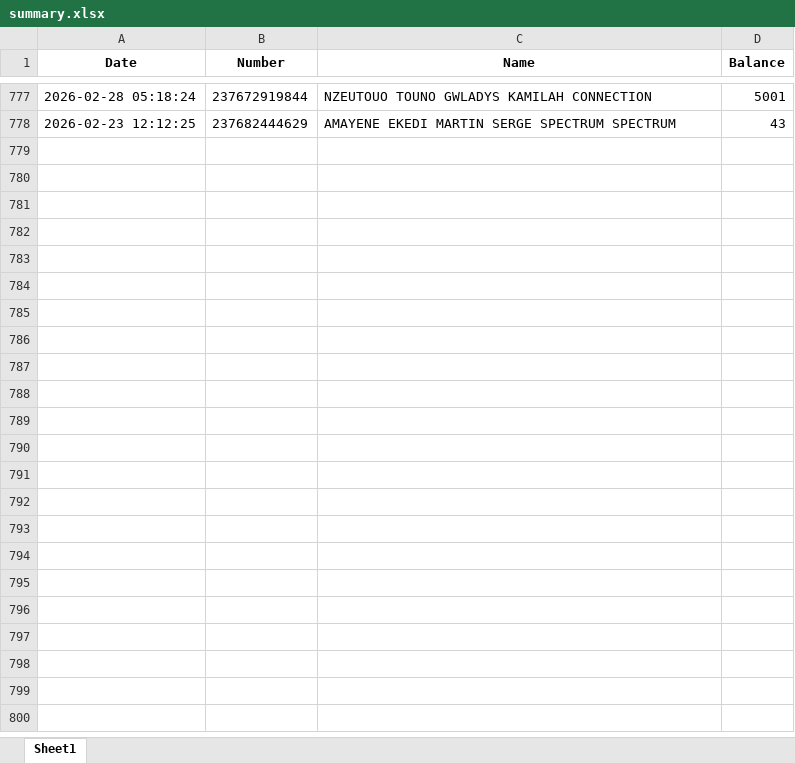
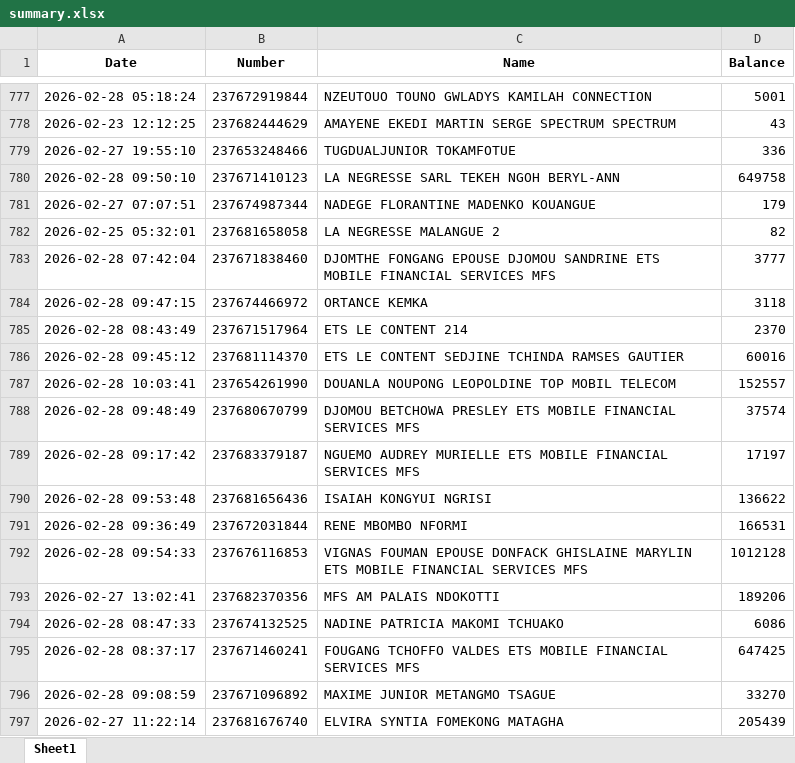
Before and after one commit to susanobi94-beep/stock-mfs-dashboard, an Excel workbook: summary.xlsx, sheet Sheet1, drawn as a sheet; only a part is shown, gaps mark what is left out; values as stored, in another font and other column widths than the file's, no borders; the diff covers the shown part only; the diff names each change by its address in the sheet, - before the commit and + after, or states it on an @@ line.

Commit message:
Fix: MSISDN format mismatch - Data recovery

```diff
--- a/summary.xlsx (sheet Sheet1)
+++ b/summary.xlsx (sheet Sheet1)
+row 779: 2026-02-27 19:55:10 | 237653248466 | TUGDUALJUNIOR TOKAMFOTUE | 336
+row 780: 2026-02-28 09:50:10 | 237671410123 | LA NEGRESSE SARL TEKEH NGOH BERYL-ANN | 649758
+row 781: 2026-02-27 07:07:51 | 237674987344 | NADEGE FLORANTINE MADENKO KOUANGUE | 179
+row 782: 2026-02-25 05:32:01 | 237681658058 | LA NEGRESSE MALANGUE 2 | 82
+row 783: 2026-02-28 07:42:04 | 237671838460 | DJOMTHE FONGANG EPOUSE DJOMOU SANDRINE ETS MOBILE FINANCIAL SERVICES MFS | 3777
+row 784: 2026-02-28 09:47:15 | 237674466972 | ORTANCE KEMKA | 3118
+row 785: 2026-02-28 08:43:49 | 237671517964 | ETS LE CONTENT 214 | 2370
+row 786: 2026-02-28 09:45:12 | 237681114370 | ETS LE CONTENT SEDJINE TCHINDA RAMSES GAUTIER | 60016
+row 787: 2026-02-28 10:03:41 | 237654261990 | DOUANLA NOUPONG LEOPOLDINE TOP MOBIL TELECOM | 152557
+row 788: 2026-02-28 09:48:49 | 237680670799 | DJOMOU BETCHOWA PRESLEY ETS MOBILE FINANCIAL SERVICES MFS | 37574
+row 789: 2026-02-28 09:17:42 | 237683379187 | NGUEMO AUDREY MURIELLE ETS MOBILE FINANCIAL SERVICES MFS | 17197
+row 790: 2026-02-28 09:53:48 | 237681656436 | ISAIAH KONGYUI NGRISI | 136622
+row 791: 2026-02-28 09:36:49 | 237672031844 | RENE MBOMBO NFORMI | 166531
+row 792: 2026-02-28 09:54:33 | 237676116853 | VIGNAS FOUMAN EPOUSE DONFACK GHISLAINE MARYLIN ETS MOBILE FINANCIAL SERVICES MFS | 1012128
+row 793: 2026-02-27 13:02:41 | 237682370356 | MFS AM PALAIS NDOKOTTI | 189206
+row 794: 2026-02-28 08:47:33 | 237674132525 | NADINE PATRICIA MAKOMI TCHUAKO | 6086
+row 795: 2026-02-28 08:37:17 | 237671460241 | FOUGANG TCHOFFO VALDES ETS MOBILE FINANCIAL SERVICES MFS | 647425
+row 796: 2026-02-28 09:08:59 | 237671096892 | MAXIME JUNIOR METANGMO TSAGUE | 33270
+row 797: 2026-02-27 11:22:14 | 237681676740 | ELVIRA SYNTIA FOMEKONG MATAGHA | 205439
```
Also changed, not shown: 24 added rows, 1 removed row and 32 edited cells elsewhere in this sheet, reconciliation.xlsx.
